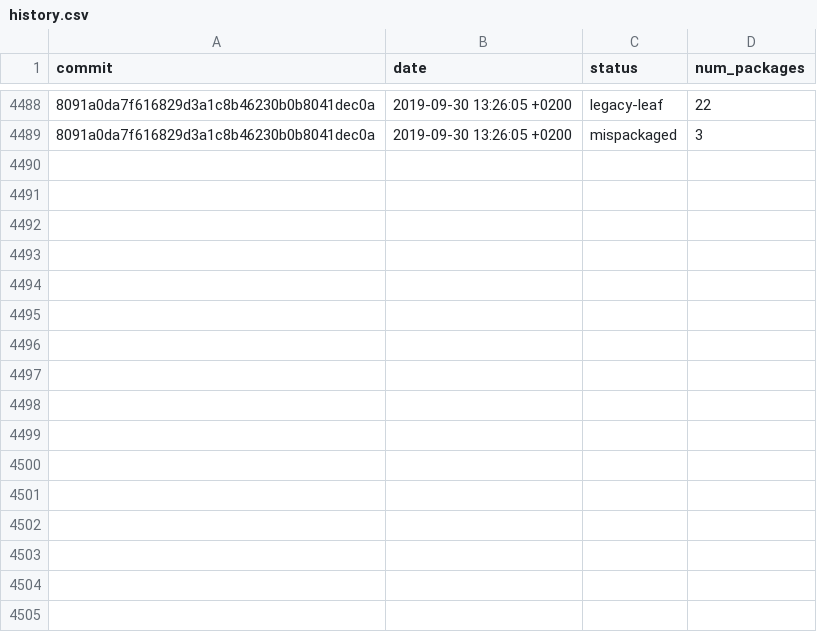
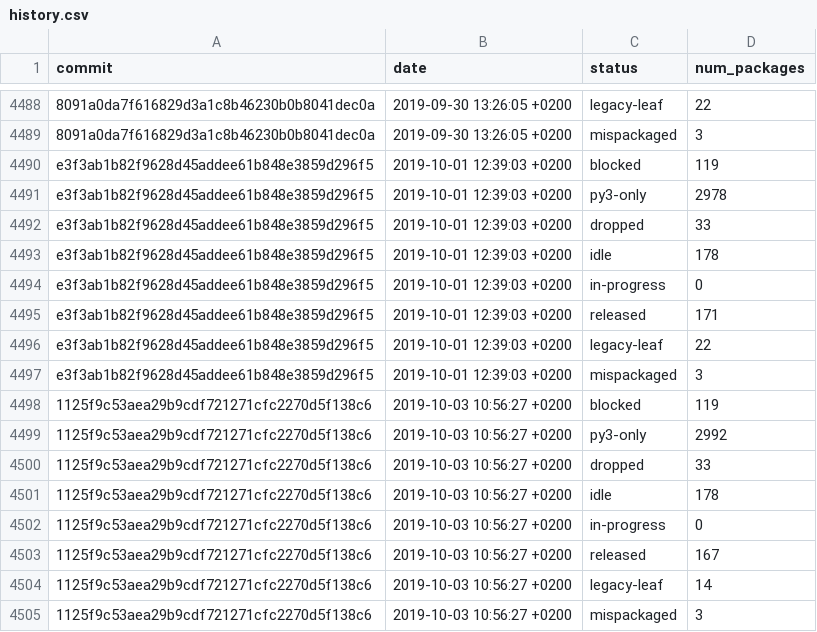
Before and after one commit to fedora-python/portingdb, a CSV file: data/history.csv, drawn as a sheet; only a part is shown, gaps mark what is left out; the diff names each change by its address in the sheet, - before the commit and + after, or states it on an @@ line.

Commit message:
Update history and maintainers

```diff
--- a/data/history.csv
+++ b/data/history.csv
+row 4490: e3f3ab1b82f9628d45addee61b848e3859d296f5 | 2019-10-01 12:39:03 +0200 | blocked | 119
+row 4491: e3f3ab1b82f9628d45addee61b848e3859d296f5 | 2019-10-01 12:39:03 +0200 | py3-only | 2978
+row 4492: e3f3ab1b82f9628d45addee61b848e3859d296f5 | 2019-10-01 12:39:03 +0200 | dropped | 33
+row 4493: e3f3ab1b82f9628d45addee61b848e3859d296f5 | 2019-10-01 12:39:03 +0200 | idle | 178
+row 4494: e3f3ab1b82f9628d45addee61b848e3859d296f5 | 2019-10-01 12:39:03 +0200 | in-progress | 0
+row 4495: e3f3ab1b82f9628d45addee61b848e3859d296f5 | 2019-10-01 12:39:03 +0200 | released | 171
+row 4496: e3f3ab1b82f9628d45addee61b848e3859d296f5 | 2019-10-01 12:39:03 +0200 | legacy-leaf | 22
+row 4497: e3f3ab1b82f9628d45addee61b848e3859d296f5 | 2019-10-01 12:39:03 +0200 | mispackaged | 3
+row 4498: 1125f9c53aea29b9cdf721271cfc2270d5f138c6 | 2019-10-03 10:56:27 +0200 | blocked | 119
+row 4499: 1125f9c53aea29b9cdf721271cfc2270d5f138c6 | 2019-10-03 10:56:27 +0200 | py3-only | 2992
+row 4500: 1125f9c53aea29b9cdf721271cfc2270d5f138c6 | 2019-10-03 10:56:27 +0200 | dropped | 33
+row 4501: 1125f9c53aea29b9cdf721271cfc2270d5f138c6 | 2019-10-03 10:56:27 +0200 | idle | 178
+row 4502: 1125f9c53aea29b9cdf721271cfc2270d5f138c6 | 2019-10-03 10:56:27 +0200 | in-progress | 0
+row 4503: 1125f9c53aea29b9cdf721271cfc2270d5f138c6 | 2019-10-03 10:56:27 +0200 | released | 167
+row 4504: 1125f9c53aea29b9cdf721271cfc2270d5f138c6 | 2019-10-03 10:56:27 +0200 | legacy-leaf | 14
+row 4505: 1125f9c53aea29b9cdf721271cfc2270d5f138c6 | 2019-10-03 10:56:27 +0200 | mispackaged | 3
```
Also changed, not shown: data/history-naming.csv, 1 other file.
